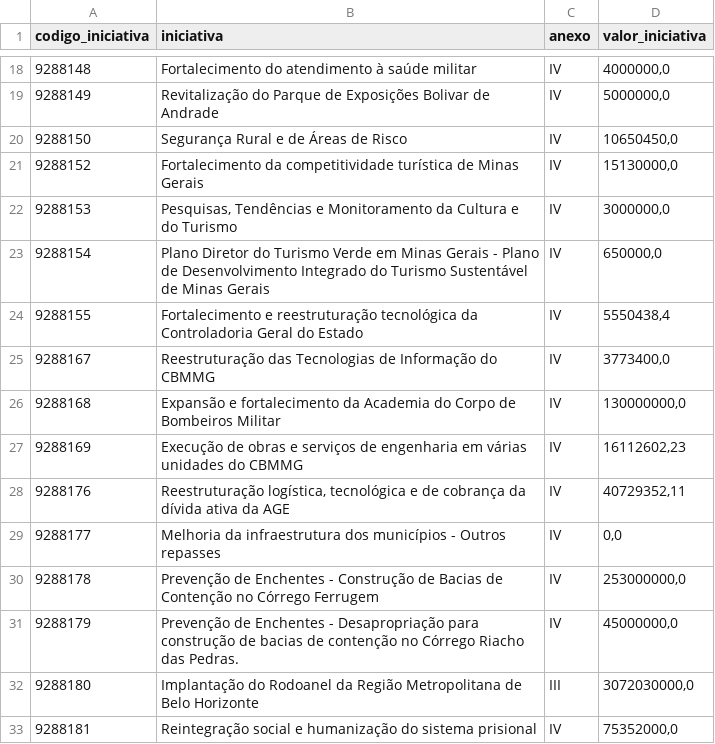
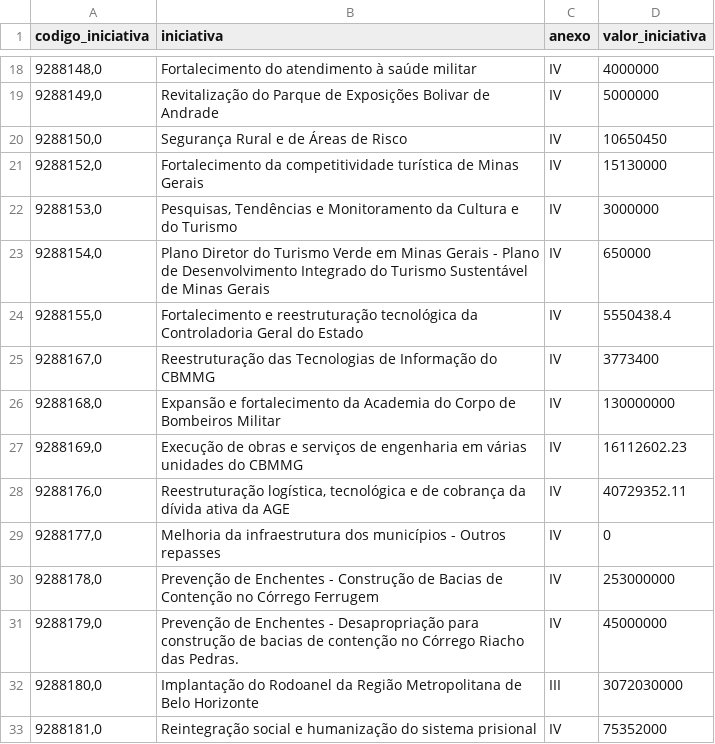
Before and after one commit to transparencia-mg/acordo-judicial-reparacao-vale-iniciativas, a CSV file: dataset/data/iniciativas_acordo_judicial_reparacao_vale.csv, drawn as a sheet; only a part is shown, gaps mark what is left out; the diff covers the shown part only.

```diff
--- a/dataset/data/iniciativas_acordo_judicial_reparacao_vale.csv
+++ b/dataset/data/iniciativas_acordo_judicial_reparacao_vale.csv
@@ -18,16 +18,16 @@
-9288148;Fortalecimento do atendimento à saúde militar;IV;4000000,0
-9288149;Revitalização do Parque de Exposições Bolivar de Andrade;IV;5000000,0
-9288150;Segurança Rural e de Áreas de Risco;IV;10650450,0
-9288152;Fortalecimento da competitividade turística de Minas Gerais;IV;15130000,0
-9288153;Pesquisas, Tendências e Monitoramento da Cultura e do Turismo;IV;3000000,0
-9288154;Plano Diretor do Turismo Verde em Minas Gerais - Plano de Desenvolvimento Integrado do Turismo Sustentável de Minas Gerais;IV;650000,0
-9288155;Fortalecimento e reestruturação tecnológica da Controladoria Geral do Estado;IV;5550438,4
-9288167;Reestruturação das Tecnologias de Informação do CBMMG;IV;3773400,0
-9288168;Expansão e fortalecimento da Academia do Corpo de Bombeiros Militar;IV;130000000,0
-9288169;Execução de obras e serviços de engenharia em várias unidades do CBMMG;IV;16112602,23
-9288176;Reestruturação logística, tecnológica e de cobrança da dívida ativa da AGE;IV;40729352,11
-9288177;Melhoria da infraestrutura dos municípios - Outros repasses;IV;0,0
-9288178;Prevenção de Enchentes - Construção de Bacias de Contenção no Córrego Ferrugem;IV;253000000,0
-9288179;Prevenção de Enchentes - Desapropriação para construção de bacias de contenção no Córrego Riacho das Pedras.;IV;45000000,0
-9288180;Implantação do Rodoanel da Região Metropolitana de Belo Horizonte;III;3072030000,0
-9288181;Reintegração social e humanização do sistema prisional;IV;75352000,0
+9288148,0;Fortalecimento do atendimento à saúde militar;IV;4000000
+9288149,0;Revitalização do Parque de Exposições Bolivar de Andrade;IV;5000000
+9288150,0;Segurança Rural e de Áreas de Risco;IV;10650450
+9288152,0;Fortalecimento da competitividade turística de Minas Gerais;IV;15130000
+9288153,0;Pesquisas, Tendências e Monitoramento da Cultura e do Turismo;IV;3000000
+9288154,0;Plano Diretor do Turismo Verde em Minas Gerais - Plano de Desenvolvimento Integrado do Turismo Sustentável de Minas Gerais;IV;650000
+9288155,0;Fortalecimento e reestruturação tecnológica da Controladoria Geral do Estado;IV;5550438.4
+9288167,0;Reestruturação das Tecnologias de Informação do CBMMG;IV;3773400
+9288168,0;Expansão e fortalecimento da Academia do Corpo de Bombeiros Militar;IV;130000000
+9288169,0;Execução de obras e serviços de engenharia em várias unidades do CBMMG;IV;16112602.23
+9288176,0;Reestruturação logística, tecnológica e de cobrança da dívida ativa da AGE;IV;40729352.11
+9288177,0;Melhoria da infraestrutura dos municípios - Outros repasses;IV;0
+9288178,0;Prevenção de Enchentes - Construção de Bacias de Contenção no Córrego Ferrugem;IV;253000000
+9288179,0;Prevenção de Enchentes - Desapropriação para construção de bacias de contenção no Córrego Riacho das Pedras.;IV;45000000
+9288180,0;Implantação do Rodoanel da Região Metropolitana de Belo Horizonte;III;3072030000
+9288181,0;Reintegração social e humanização do sistema prisional;IV;75352000
```
Also changed, not shown: 1 added row and 104 edited cells elsewhere in this file.
